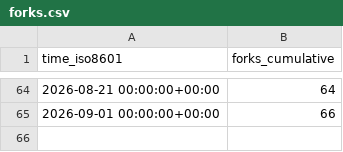
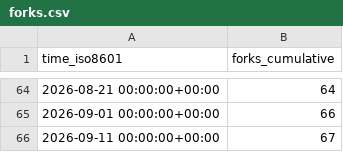
Before and after one commit to glikely/obs-ptz-stats, a CSV file: glikely/obs-ptz/ghrs-data/forks.csv, drawn as a sheet; only a part is shown, gaps mark what is left out; the diff names each change by its address in the sheet, - before the commit and + after, or states it on an @@ line.

```diff
--- a/glikely/obs-ptz/ghrs-data/forks.csv
+++ b/glikely/obs-ptz/ghrs-data/forks.csv
+row 66: 2026-09-11 00:00:00+00:00 | 67
```
